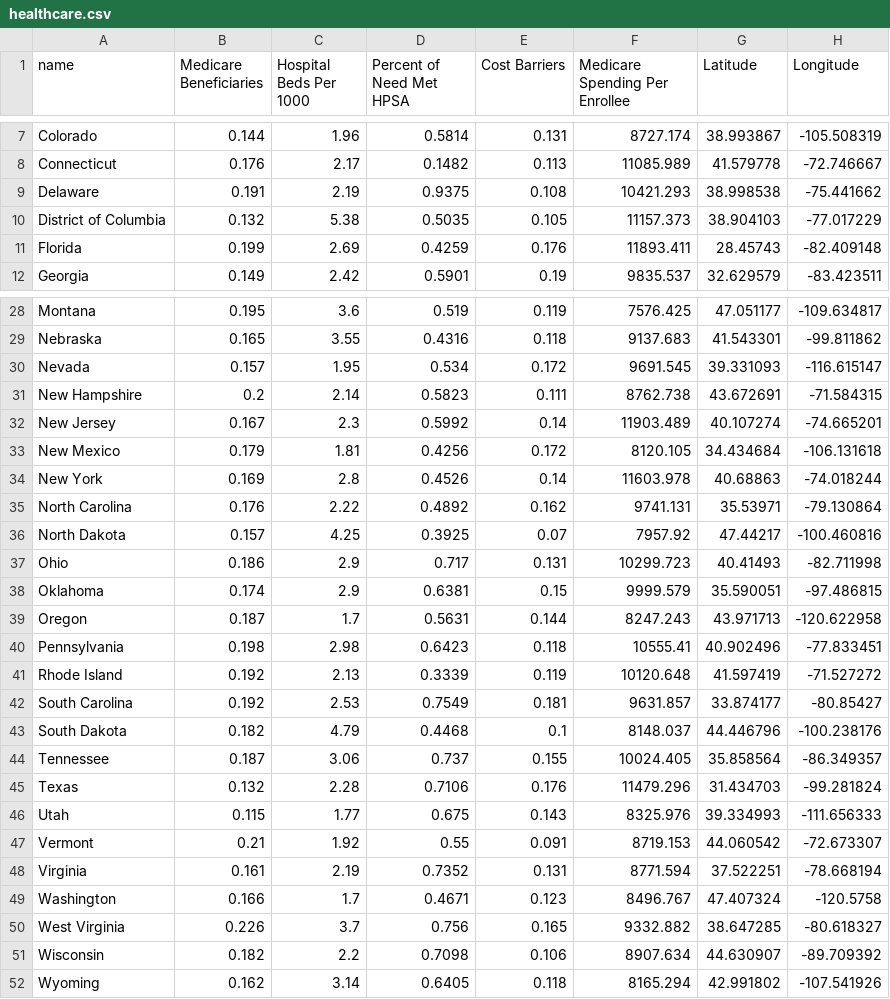
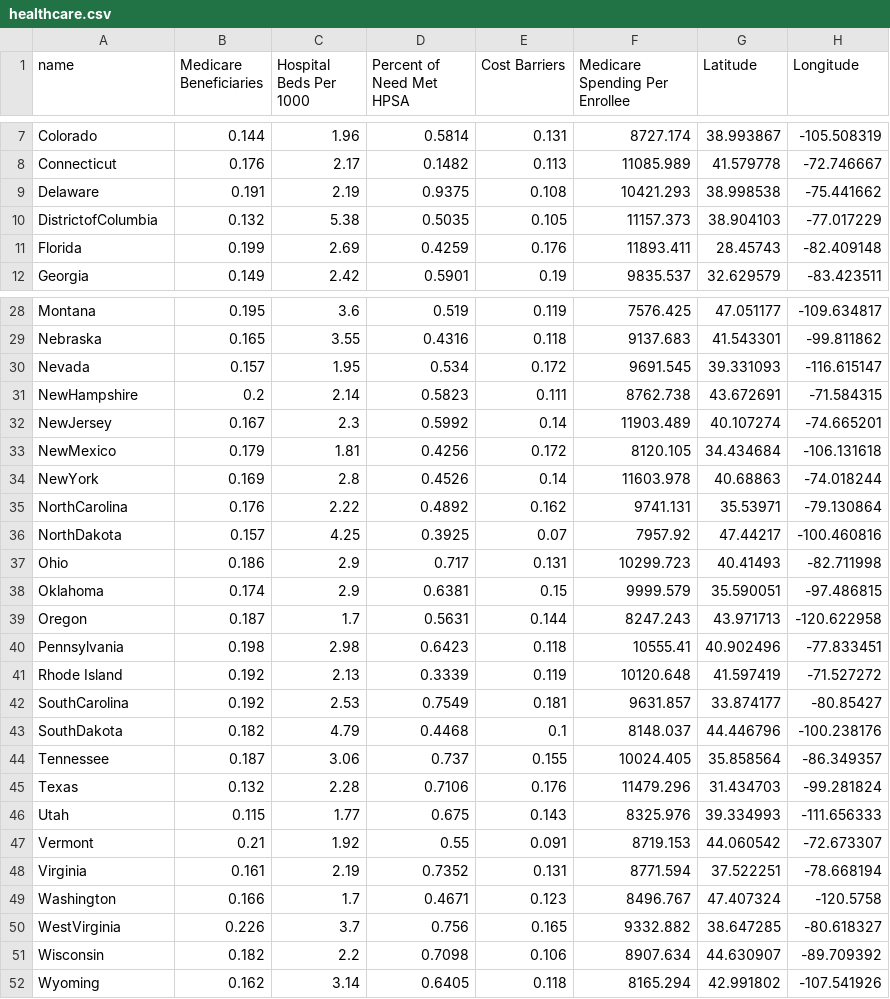
Before and after one commit to gvriezen/d3-coordinated-viz, a CSV file: data/healthcare.csv, drawn as a sheet; only a part is shown, gaps mark what is left out.

Commit message:
lab 2 progress
popups fixed, highlights sort of fixed, bars need to change

```diff
--- a/data/healthcare.csv
+++ b/data/healthcare.csv
@@ -9,3 +9,3 @@ Connecticut,0.176,2.17,0.1482,0.113,11085.989,41.579778,-72.746667
 Delaware,0.191,2.19,0.9375,0.108,10421.293,38.998538,-75.441662
-District of Columbia,0.132,5.38,0.5035,0.105,11157.373,38.904103,-77.017229
+DistrictofColumbia,0.132,5.38,0.5035,0.105,11157.373,38.904103,-77.017229
 Florida,0.199,2.69,0.4259,0.176,11893.411,28.45743,-82.409148
@@ -30,8 +30,8 @@ Nebraska,0.165,3.55,0.4316,0.118,9137.683,41.543301,-99.811862
 Nevada,0.157,1.95,0.534,0.172,9691.545,39.331093,-116.615147
-New Hampshire,0.2,2.14,0.5823,0.111,8762.738,43.672691,-71.584315
-New Jersey,0.167,2.3,0.5992,0.14,11903.489,40.107274,-74.665201
-New Mexico,0.179,1.81,0.4256,0.172,8120.105,34.434684,-106.131618
-New York,0.169,2.8,0.4526,0.14,11603.978,40.68863,-74.018244
-North Carolina,0.176,2.22,0.4892,0.162,9741.131,35.53971,-79.130864
-North Dakota,0.157,4.25,0.3925,0.07,7957.92,47.44217,-100.460816
+NewHampshire,0.2,2.14,0.5823,0.111,8762.738,43.672691,-71.584315
+NewJersey,0.167,2.3,0.5992,0.14,11903.489,40.107274,-74.665201
+NewMexico,0.179,1.81,0.4256,0.172,8120.105,34.434684,-106.131618
+NewYork,0.169,2.8,0.4526,0.14,11603.978,40.68863,-74.018244
+NorthCarolina,0.176,2.22,0.4892,0.162,9741.131,35.53971,-79.130864
+NorthDakota,0.157,4.25,0.3925,0.07,7957.92,47.44217,-100.460816
 Ohio,0.186,2.9,0.717,0.131,10299.723,40.41493,-82.711998
@@ -41,4 +41,4 @@ Pennsylvania,0.198,2.98,0.6423,0.118,10555.41,40.902496,-77.833451
 Rhode Island,0.192,2.13,0.3339,0.119,10120.648,41.597419,-71.527272
-South Carolina,0.192,2.53,0.7549,0.181,9631.857,33.874177,-80.85427
-South Dakota,0.182,4.79,0.4468,0.1,8148.037,44.446796,-100.238176
+SouthCarolina,0.192,2.53,0.7549,0.181,9631.857,33.874177,-80.85427
+SouthDakota,0.182,4.79,0.4468,0.1,8148.037,44.446796,-100.238176
 Tennessee,0.187,3.06,0.737,0.155,10024.405,35.858564,-86.349357
@@ -49,3 +49,3 @@ Virginia,0.161,2.19,0.7352,0.131,8771.594,37.522251,-78.668194
 Washington,0.166,1.7,0.4671,0.123,8496.767,47.407324,-120.5758
-West Virginia,0.226,3.7,0.756,0.165,9332.882,38.647285,-80.618327
+WestVirginia,0.226,3.7,0.756,0.165,9332.882,38.647285,-80.618327
 Wisconsin,0.182,2.2,0.7098,0.106,8907.634,44.630907,-89.709392
```
Also changed, not shown: data/lab2data.csv, 4 other files.
